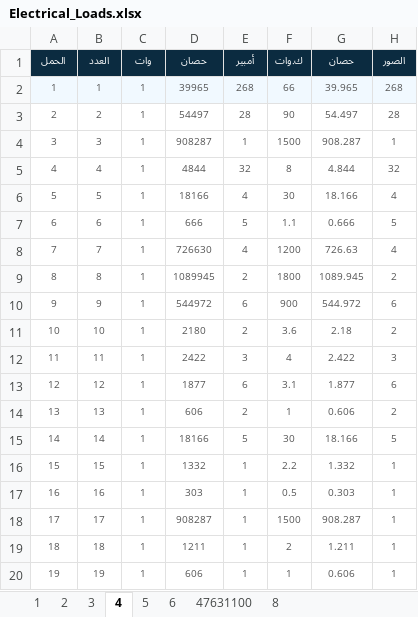
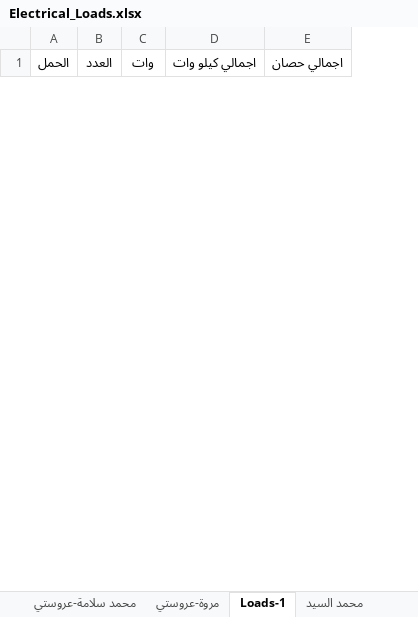
Before and after one commit to merrooo/NDEDC_Production, an Excel workbook: Sources/Work.ae85/Electrical_Loads.xlsx, sheet Loads-1, drawn as a sheet; only a part is shown; values as stored, in another font and other column widths than the file's, no borders; removed rows and columns are numbered as before the commit, all else as after; the diff covers the shown part only; the diff names each change by its address in the sheet, - before the commit and + after, or states it on an @@ line.

```diff
--- a/Sources/Work.ae85/Electrical_Loads.xlsx (sheet Loads-1)
+++ b/Sources/Work.ae85/Electrical_Loads.xlsx (sheet Loads-1)
-sheet tab: 2
+sheet tab: محمد سلامة-عروستي
-sheet tab: 3
+sheet tab: مروة-عروستي
-sheet tab: 4
+sheet tab: Loads-1
-sheet tab: 5
+sheet tab: محمد السيد
-column D (حصان), empty
-column E (أمبير), empty
-column F (ك.وات), empty
-column G (حصان), empty
-column H (الصور), empty
+column D (اجمالي كيلو وات), empty
+column E (اجمالي حصان), empty
@@ A1:C1 fill: #0B2B40 → none, bold: on → off, text colour: #FFFFFF → black, text size: larger @@
-row 2: 1 | 1 | 1 | 39965 | 268 | 66 | 39.965 | 268
-row 3: 2 | 2 | 1 | 54497 | 28 | 90 | 54.497 | 28
-row 4: 3 | 3 | 1 | 908287 | 1 | 1500 | 908.287 | 1
-row 5: 4 | 4 | 1 | 4844 | 32 | 8 | 4.844 | 32
-row 6: 5 | 5 | 1 | 18166 | 4 | 30 | 18.166 | 4
-row 7: 6 | 6 | 1 | 666 | 5 | 1.1 | 0.666 | 5
-row 8: 7 | 7 | 1 | 726630 | 4 | 1200 | 726.63 | 4
-row 9: 8 | 8 | 1 | 1089945 | 2 | 1800 | 1089.945 | 2
-row 10: 9 | 9 | 1 | 544972 | 6 | 900 | 544.972 | 6
-row 11: 10 | 10 | 1 | 2180 | 2 | 3.6 | 2.18 | 2
-row 12: 11 | 11 | 1 | 2422 | 3 | 4 | 2.422 | 3
-row 13: 12 | 12 | 1 | 1877 | 6 | 3.1 | 1.877 | 6
-row 14: 13 | 13 | 1 | 606 | 2 | 1 | 0.606 | 2
-row 15: 14 | 14 | 1 | 18166 | 5 | 30 | 18.166 | 5
-row 16: 15 | 15 | 1 | 1332 | 1 | 2.2 | 1.332 | 1
-row 17: 16 | 16 | 1 | 303 | 1 | 0.5 | 0.303 | 1
-row 18: 17 | 17 | 1 | 908287 | 1 | 1500 | 908.287 | 1
-row 19: 18 | 18 | 1 | 1211 | 1 | 2 | 1.211 | 1
-row 20: 19 | 19 | 1 | 606 | 1 | 1 | 0.606 | 1
```
Also changed, not shown: 34 added rows and 34 removed rows elsewhere in this sheet, sheet حلواني لينزا, sheet فارما بوكس, sheet محمد السيد, sheet 47631100لحوم قناة السويس, sheet عبد الله الشايب, sheet محمد سلامة-عروستي, 1 more sheet, other sheet tabs, formulas that keep their value, 3 other files.
